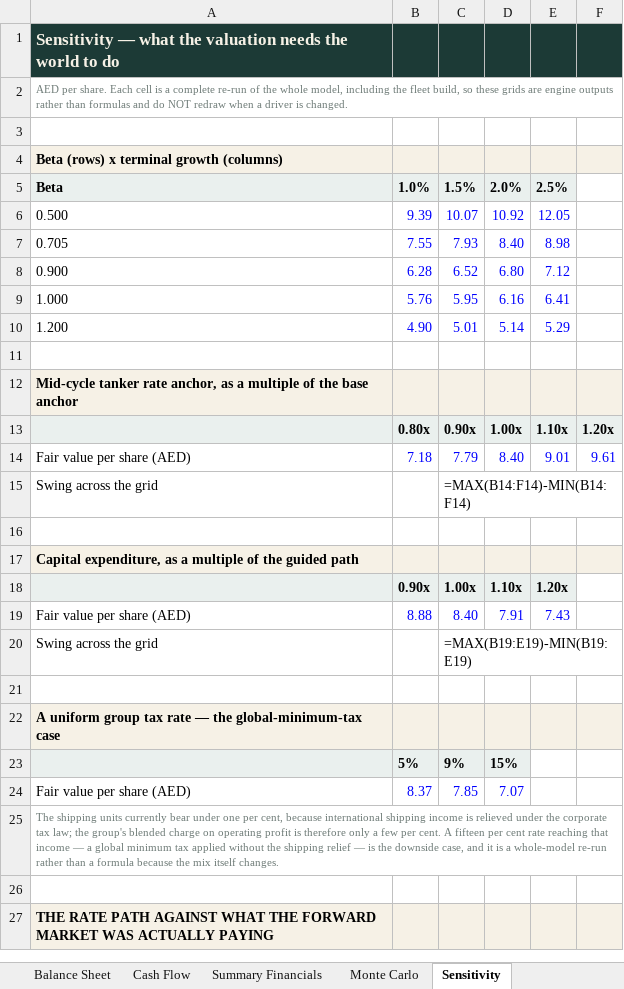
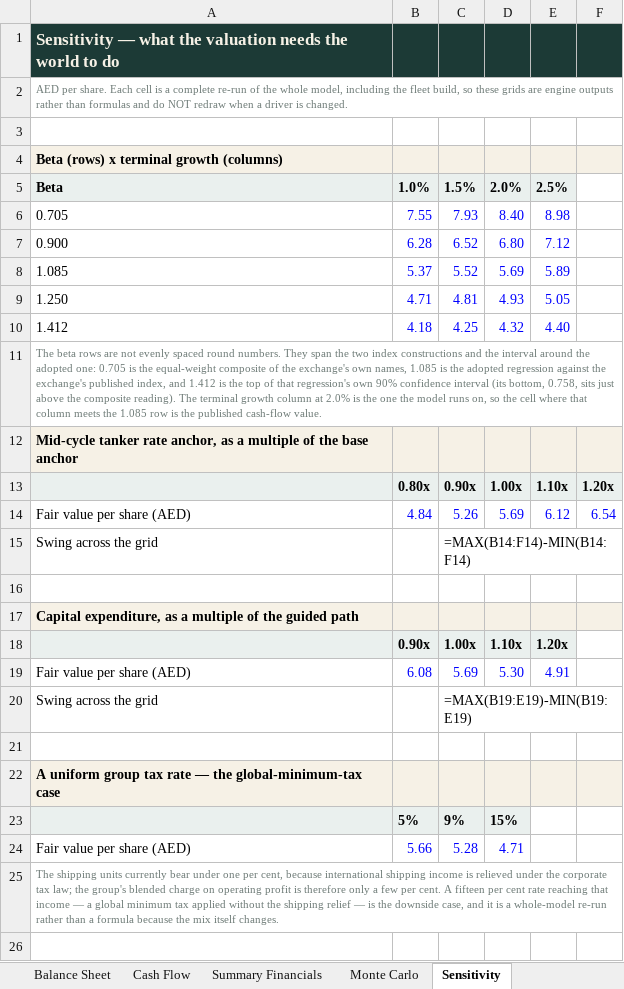
Before and after one commit to sherifomarsaleh/testahil, an Excel workbook: engine/adnocls_study/ADNOCLS_Valuation_Model_09082026_public.xlsx, sheet Sensitivity, drawn as a sheet; only a part is shown; the shorter side is filled out with more unchanged rows; values as stored, in another font and other column widths than the file's, no borders; formulas without a stored value are shown as written; removed rows and columns are numbered as before the commit, all else as after; the diff names each change by its address in the sheet, - before the commit and + after, or states it on an @@ line.

```diff
--- a/engine/adnocls_study/ADNOCLS_Valuation_Model_09082026_public.xlsx (sheet Sensitivity)
+++ b/engine/adnocls_study/ADNOCLS_Valuation_Model_09082026_public.xlsx (sheet Sensitivity)
-row 6: 0.500 | 9.39 | 10.07 | 10.92 | 12.05
-row 9: 1.000 | 5.76 | 5.95 | 6.16 | 6.41
-row 10: 1.200 | 4.90 | 5.01 | 5.14 | 5.29
-row 8: (empty)
+row 8: 1.085 | 5.37 | 5.52 | 5.69 | 5.89
+row 9: 1.250 | 4.71 | 4.81 | 4.93 | 5.05
+row 10: 1.412 | 4.18 | 4.25 | 4.32 | 4.40
+row 11: The beta rows are not evenly spaced round numbers. They span the two index constructions and the interval around the adopted one: 0.705 is the equal-weight composite of the exchange's own names, 1.085 is the adopted regression against the exchange's published index, and 1.412 is the top of that regression's own 90% confidence interval (its bottom, 0.758, sits just above the composite reading). The terminal growth column at 2.0% is the one the model runs on, so the cell where that column meets the 1.085 row is the published cash-flow value.
-row 14: Fair value per share (AED) | 7.18 | 7.79 | 8.40 | 9.01 | 9.61
+row 14: Fair value per share (AED) | 4.84 | 5.26 | 5.69 | 6.12 | 6.54
-row 19: Fair value per share (AED) | 8.88 | 8.40 | 7.91 | 7.43
+row 19: Fair value per share (AED) | 6.08 | 5.69 | 5.30 | 4.91
-row 24: Fair value per share (AED) | 8.37 | 7.85 | 7.07
+row 24: Fair value per share (AED) | 5.66 | 5.28 | 4.71
```
Also changed, not shown: sheet Segments, sheet DCF, sheet Balance Sheet, sheet Fundamental Valuation, sheet Relative & Normalized, sheet Summary, 5 more sheets, 12 other files.
